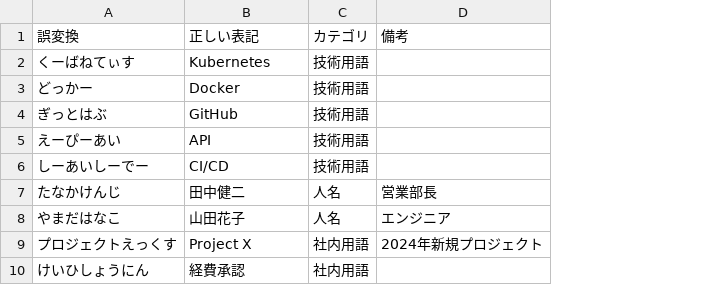
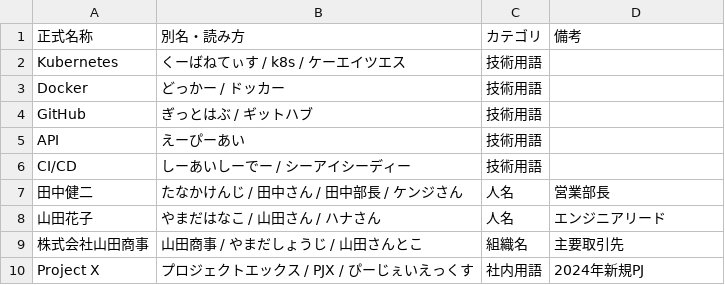
Before and after one commit to mfowo/meeting-minutes, a CSV file: config/glossary_example.csv, drawn as a sheet; removed rows and columns are numbered as before the commit, all else as after; the diff names each change by its address in the sheet, - before the commit and + after, or states it on an @@ line.

```diff
--- a/config/glossary_example.csv
+++ b/config/glossary_example.csv
-column A (誤変換), rows 2-9: くーばねてぃす | どっかー | ぎっとはぶ | えーぴーあい | しーあいしーでー | たなかけんじ | やまだはなこ | プロジェクトえっくす
+column B (別名・読み方), rows 2-8: くーばねてぃす / k8s / ケーエイツエス | どっかー / ドッカー | ぎっとはぶ / ギットハブ | えーぴーあい | しーあいしーでー / シーアイシーディー | たなかけんじ / 田中さん / 田中部長 / ケンジさん | やまだはなこ / 山田さん / ハナさん; row 10: プロジェクトエックス / PJX / ぴーじぇいえっくす
-A1: 正しい表記
+A1: 正式名称
-D8 (備考): エンジニア
+D8 (備考): エンジニアリード
+row 9: 株式会社山田商事 | 山田商事 / やまだしょうじ / 山田さんとこ | 組織名 | 主要取引先
-D10 (備考): 2024年新規プロジェクト
+D10 (備考): 2024年新規PJ
-row 10: けいひしょうにん | 経費承認 | 社内用語
```
Also changed, not shown: 4 other files.
